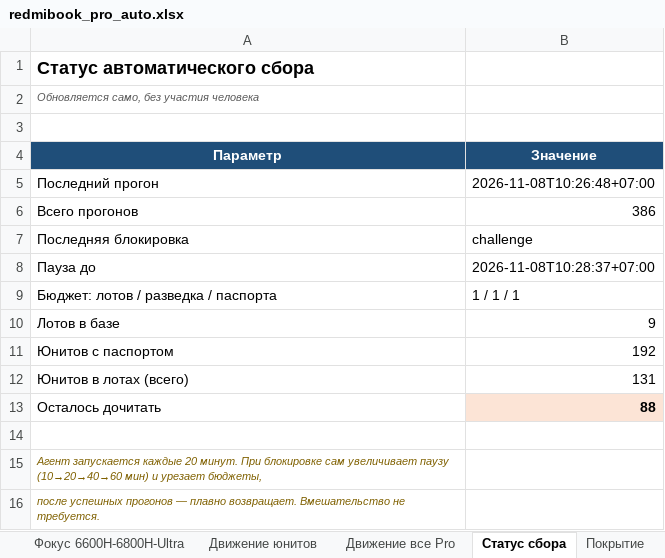
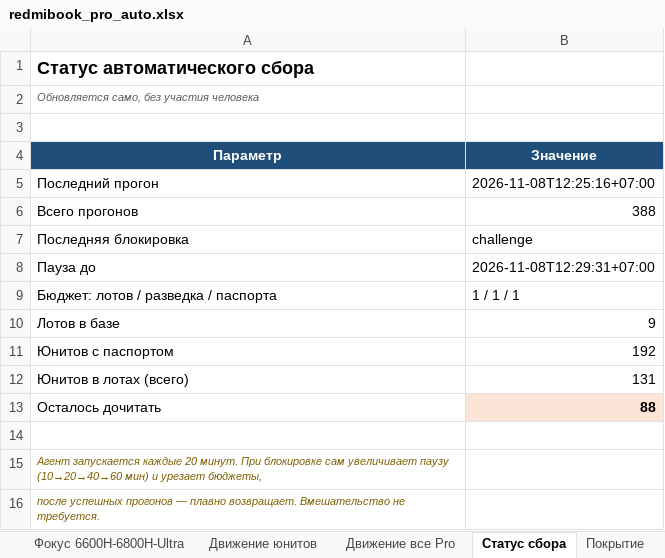
Before and after one commit to usmniko-spec/jd-laptops, an Excel workbook: redmibook_pro_auto.xlsx, sheet Статус сбора, drawn as a sheet; values as stored, in another font and other column widths than the file's, no borders; the diff names each change by its address in the sheet, - before the commit and + after, or states it on an @@ line.

Commit message:
data: 2026-11-08T06:25Z

```diff
--- a/redmibook_pro_auto.xlsx (sheet Статус сбора)
+++ b/redmibook_pro_auto.xlsx (sheet Статус сбора)
-B5 (Значение): 2026-11-08T10:26:48+07:00
+B5 (Значение): 2026-11-08T12:25:16+07:00
-B6 (Значение): 386
+B6 (Значение): 388
-B8 (Значение): 2026-11-08T10:28:37+07:00
+B8 (Значение): 2026-11-08T12:29:31+07:00
```
Also changed, not shown: 1 other file.
